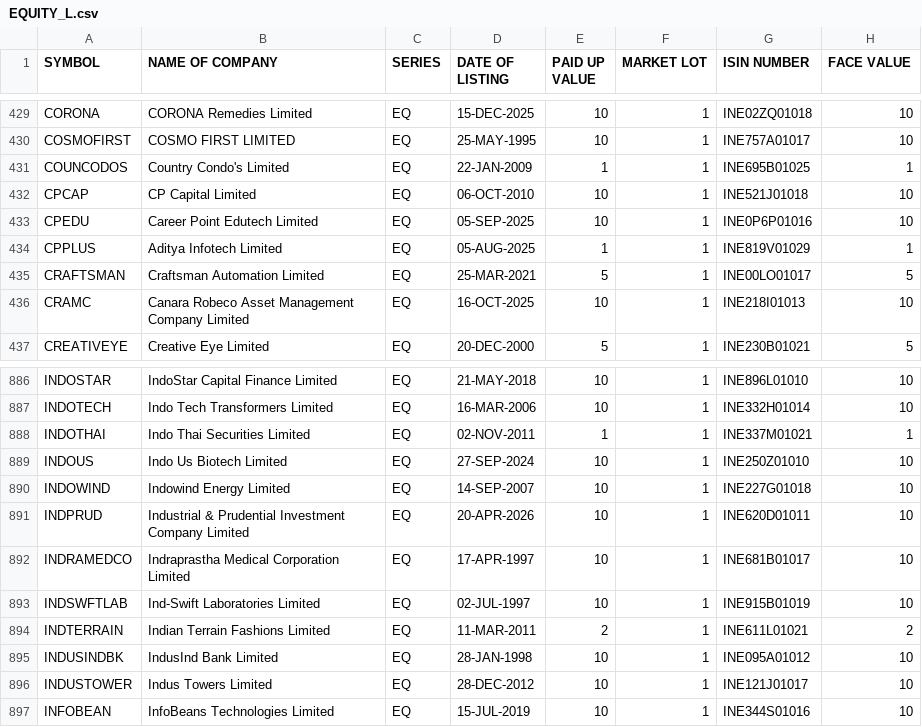
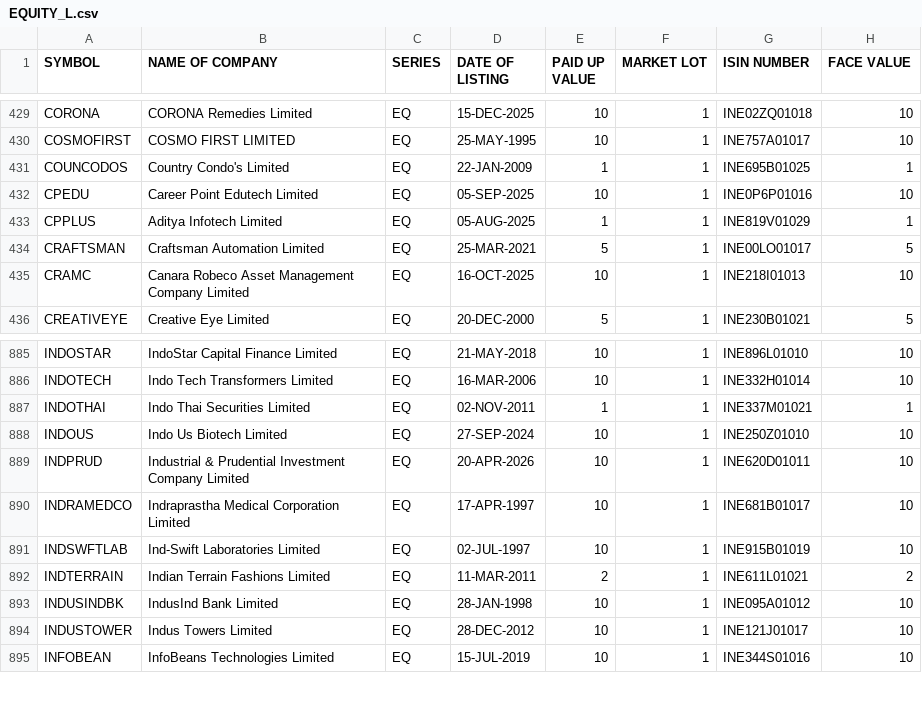
Before and after one commit to prayan2702/Streamlit_Momn_v13_Cached_DB, a CSV file: EQUITY_L.csv, drawn as a sheet; only a part is shown, gaps mark what is left out; the diff names each change by its address in the sheet, - before the commit and + after, or states it on an @@ line.

```diff
--- a/EQUITY_L.csv
+++ b/EQUITY_L.csv
-row 432: CPCAP | CP Capital Limited | EQ | 06-OCT-2010 | 10 | 1 | INE521J01018 | 10
-row 890: INDOWIND | Indowind Energy Limited | EQ | 14-SEP-2007 | 10 | 1 | INE227G01018 | 10
```
Also changed, not shown: ind_niftytotalmarket_list.csv.
